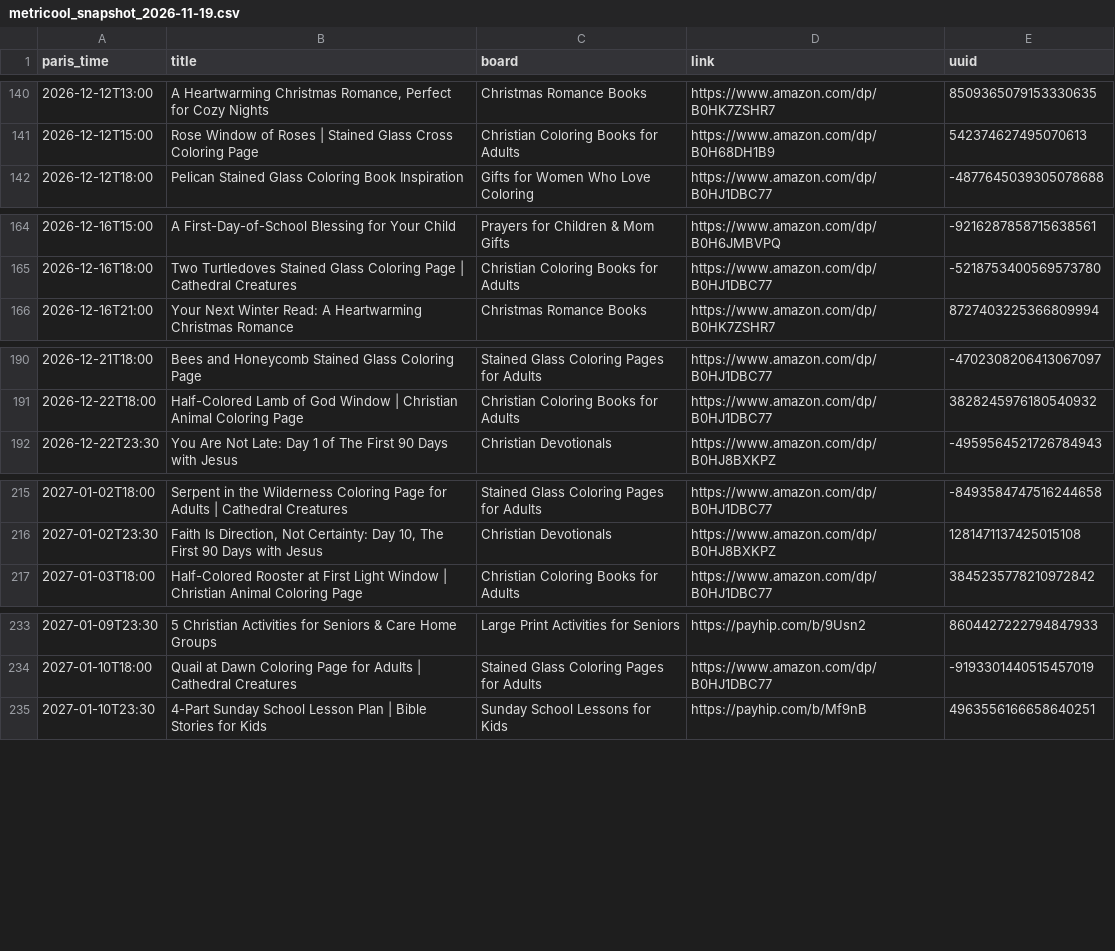
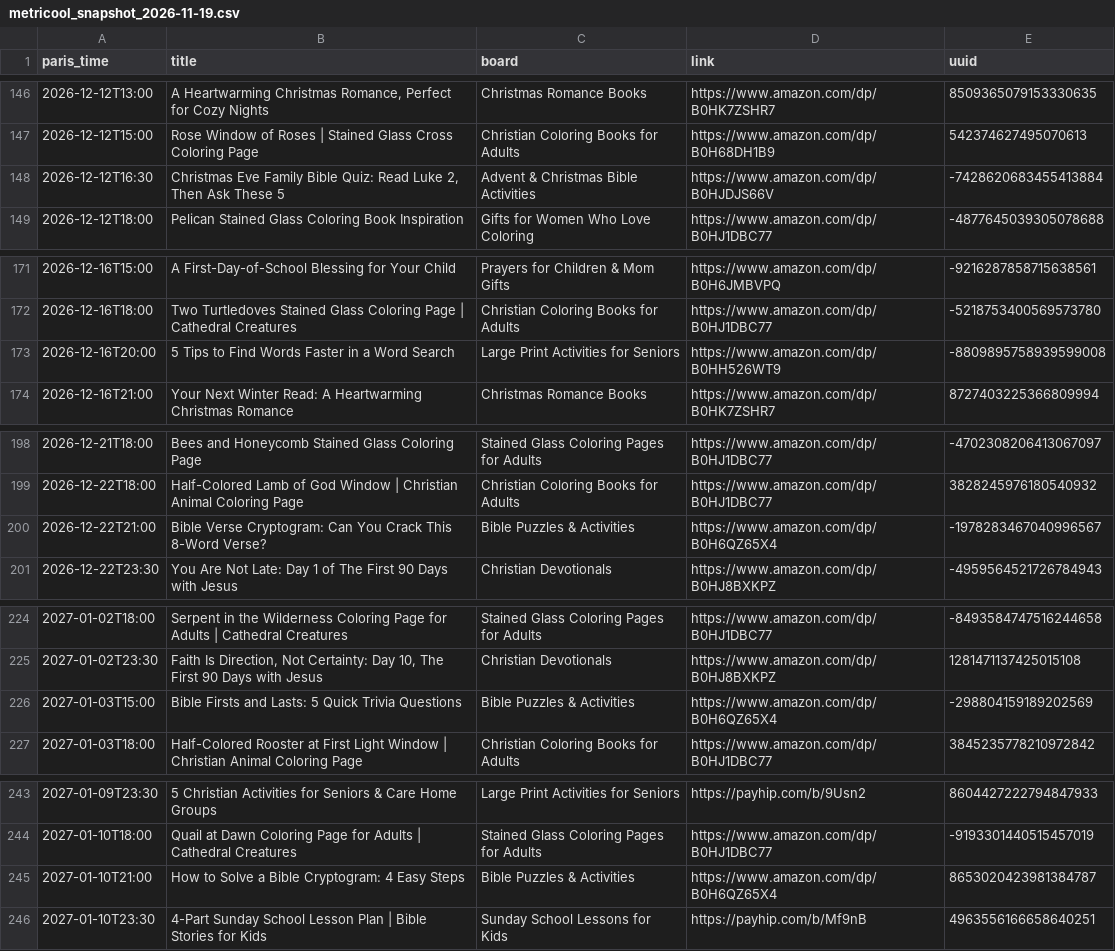
Before and after one commit to stillglass-studio/thk-media, a CSV file: stillglass-pins/metricool_snapshot_2026-11-19.csv, drawn as a sheet; only a part is shown, gaps mark what is left out; the diff covers the shown part only; the diff names each change by its address in the sheet, - before the commit and + after, or states it on an @@ line.

```diff
--- a/stillglass-pins/metricool_snapshot_2026-11-19.csv
+++ b/stillglass-pins/metricool_snapshot_2026-11-19.csv
+row 148: 2026-12-12T16:30 | Christmas Eve Family Bible Quiz: Read Luke 2, Then Ask These 5 | Advent & Christmas Bible Activities | https://www.amazon.com/dp/B0HJDJS66V | -7428620683455413884
+row 173: 2026-12-16T20:00 | 5 Tips to Find Words Faster in a Word Search | Large Print Activities for Seniors | https://www.amazon.com/dp/B0HH526WT9 | -8809895758939599008
+row 200: 2026-12-22T21:00 | Bible Verse Cryptogram: Can You Crack This 8-Word Verse? | Bible Puzzles & Activities | https://www.amazon.com/dp/B0H6QZ65X4 | -1978283467040996567
+row 226: 2027-01-03T15:00 | Bible Firsts and Lasts: 5 Quick Trivia Questions | Bible Puzzles & Activities | https://www.amazon.com/dp/B0H6QZ65X4 | -298804159189202569
+row 245: 2027-01-10T21:00 | How to Solve a Bible Cryptogram: 4 Easy Steps | Bible Puzzles & Activities | https://www.amazon.com/dp/B0H6QZ65X4 | 8653020423981384787
```
Also changed, not shown: 7 added rows elsewhere in this file, 3 other files.
